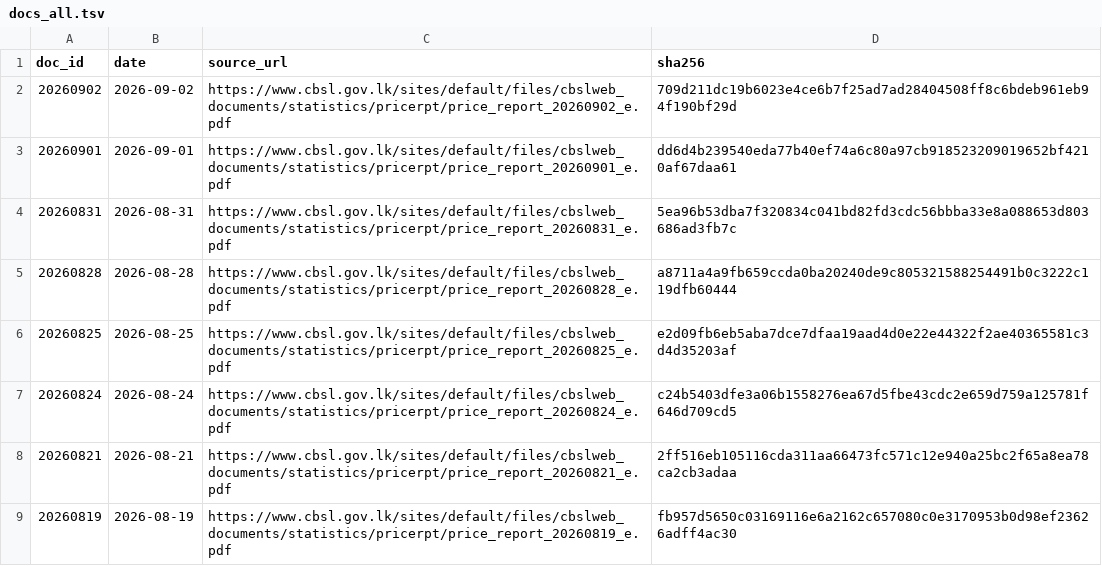
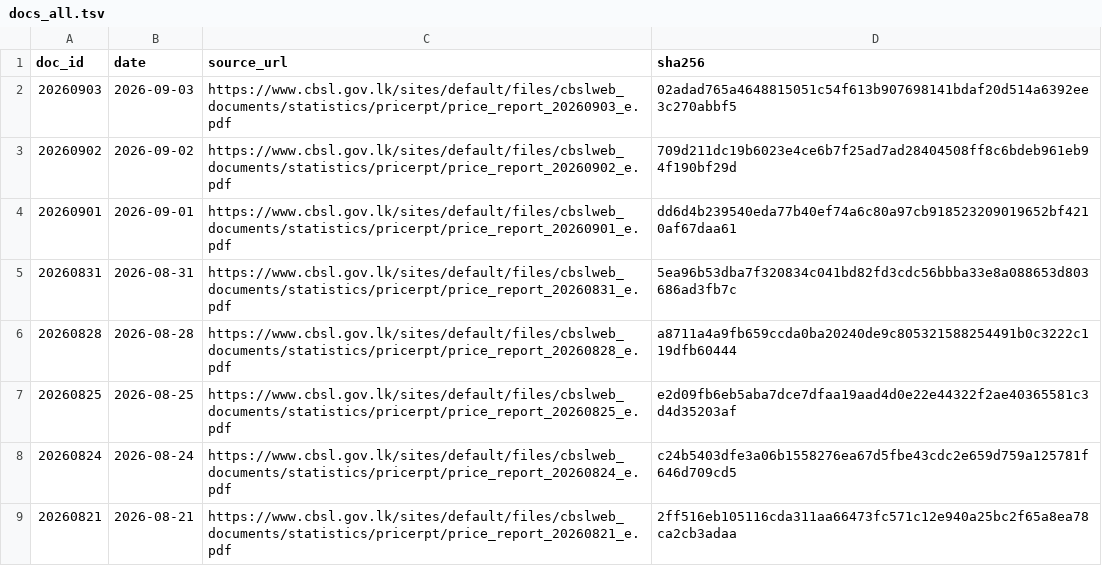
Before and after one commit to zr101/srilanka-data, a TSV file: data/cbsl_price_report/docs_all.tsv, drawn as a sheet; only a part is shown; the shorter side is filled out with more unchanged rows; the diff names each change by its address in the sheet, - before the commit and + after, or states it on an @@ line.

```diff
--- a/data/cbsl_price_report/docs_all.tsv
+++ b/data/cbsl_price_report/docs_all.tsv
+row 2: 20260903 | 2026-09-03 | https://www.cbsl.gov.lk/sites/default/files/cbslweb_documents/statistics/pricerpt/price_report_20260903_e.pdf | 02adad765a4648815051c54f613b907698141bdaf20d514a6392ee3c270abbf5
```
Also changed, not shown: data/cbsl_price_report/docs_last100.tsv, 5 other files.
